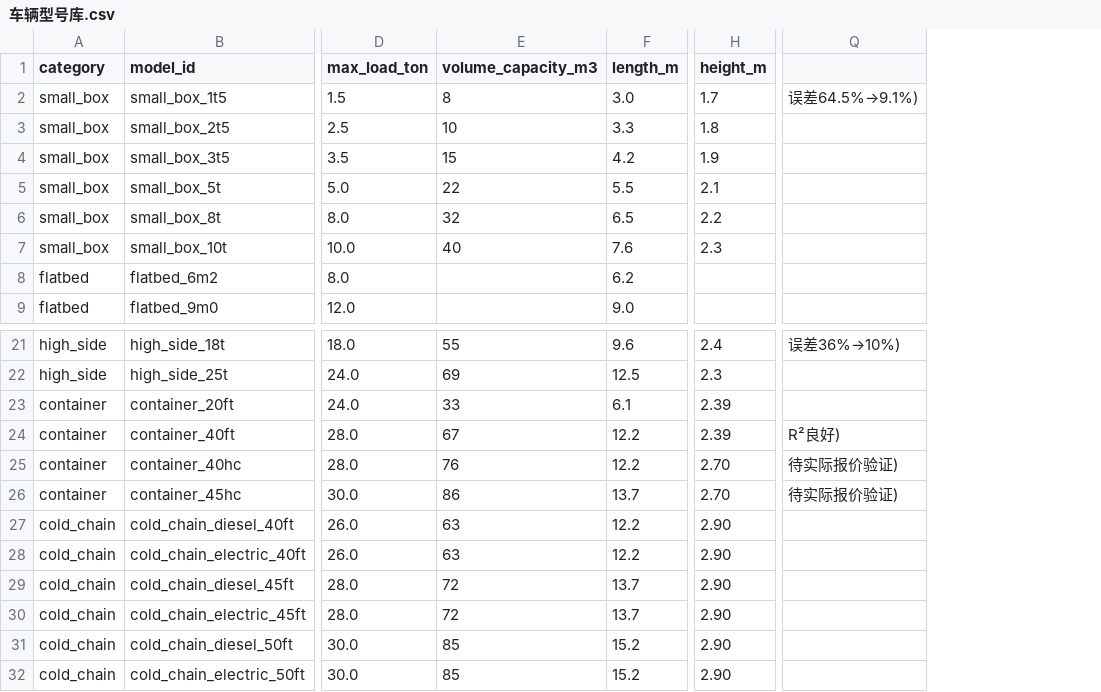
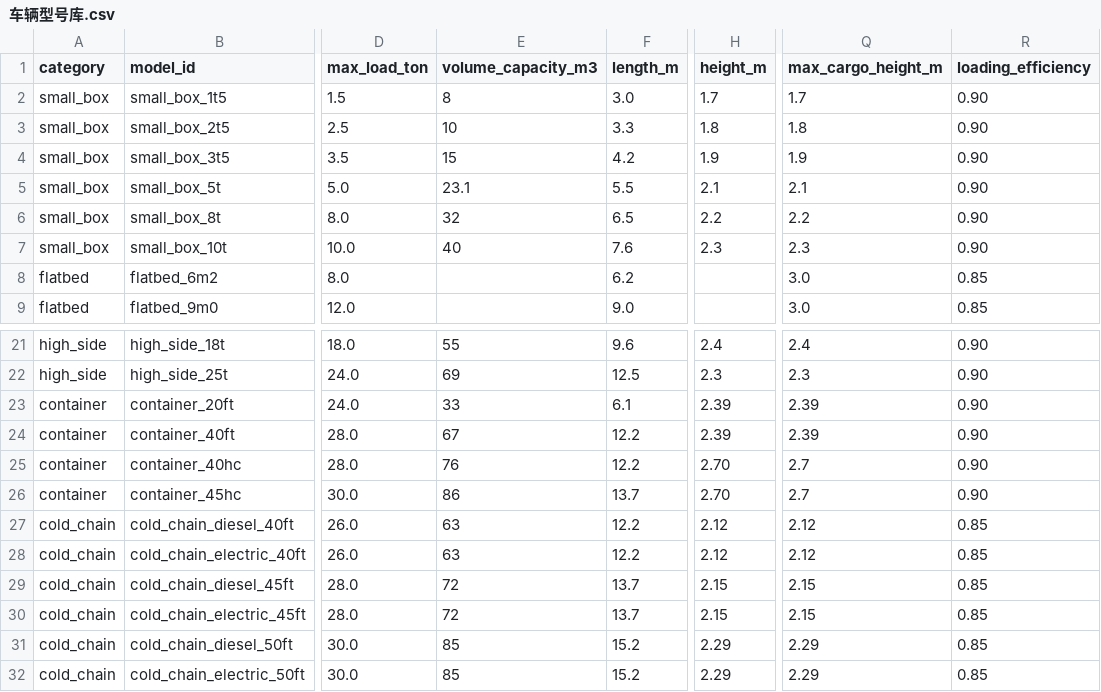
Before and after one commit to miiinniam/jiuneng-osrm, a CSV file: backend/车辆型号库.csv, drawn as a sheet; only a part is shown, gaps mark what is left out; removed rows and columns are numbered as before the commit, all else as after; the diff names each change by its address in the sheet, - before the commit and + after, or states it on an @@ line.

Commit message:
feat: OSRM++ 2026-08 载荷版 — 车辆载荷能力数据库 + 四约束车辆数公式 + 前端流程重设计
- 车辆型号库 CSV 新增 max_cargo_height_m/loading_efficiency 列（31 车型）
- 四约束车辆数公式（重量/体积/长件/面积）费用计算公式 v1.3
- 平板车有效容积=面积×堆高；冷柜容积口径统一
- 前端: 单页渐进式 4 步流程 + 单件明细面板 + 推荐车型 + 实时车数
- UI 动画（step-enter/pop-in/expand）；AI 聊天对齐四约束+items
- 版本标识: frontend 1.0.0 / 公式 v1.3

```diff
--- a/backend/车辆型号库.csv
+++ b/backend/车辆型号库.csv
-column Q, row 2: 误差64.5%→9.1%); rows 21-26: 误差36%→10%) |  |  | R²良好) | 待实际报价验证) | 待实际报价验证)
+column Q (max_cargo_height_m), rows 2-9: 1.7 | 1.8 | 1.9 | 2.1 | 2.2 | 2.3 | 3.0 | 3.0; rows 21-32: 2.4 | 2.3 | 2.39 | 2.39 | 2.7 | 2.7 | 2.12 | 2.12 | 2.15 | 2.15 | 2.29 | 2.29
+column R (loading_efficiency), rows 2-9: 0.90 | 0.90 | 0.90 | 0.90 | 0.90 | 0.90 | 0.85 | 0.85; rows 21-32: 0.90 | 0.90 | 0.90 | 0.90 | 0.90 | 0.90 | 0.85 | 0.85 | 0.85 | 0.85 | 0.85 | 0.85
-E5 (volume_capacity_m3): 22
+E5 (volume_capacity_m3): 23.1
-H27:H28 (height_m): 2.90
+H27:H28 (height_m): 2.12
-H29:H30 (height_m): 2.90
+H29:H30 (height_m): 2.15
-H31:H32 (height_m): 2.90
+H31:H32 (height_m): 2.29
```
Also changed, not shown: 车辆型号库/车辆型号库.csv, 29 other files.
